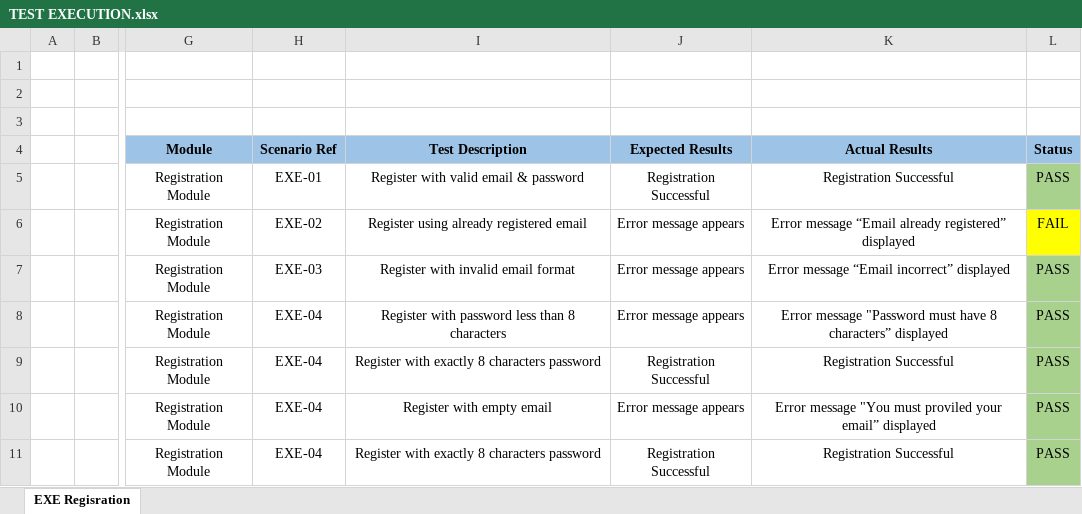
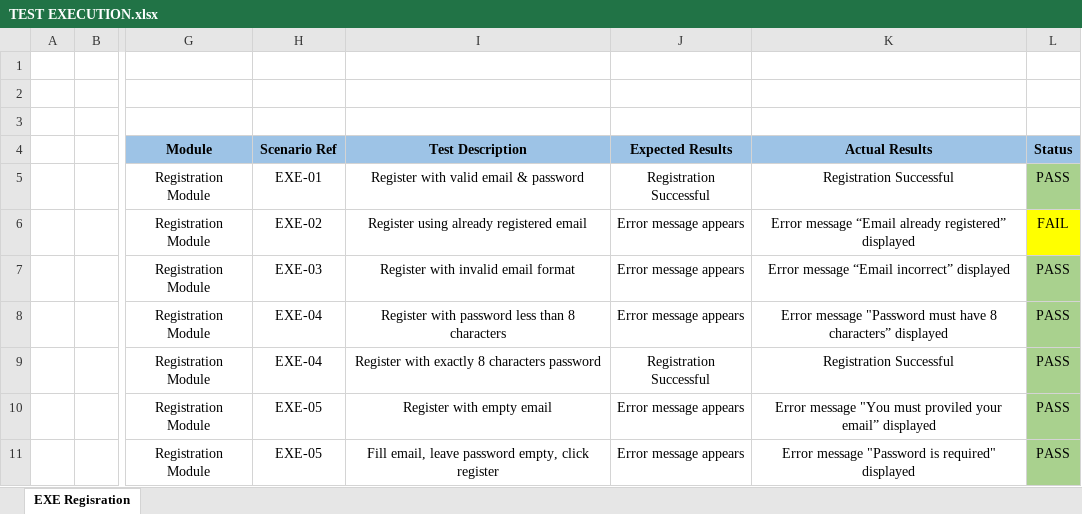
Before and after one commit to SyaifAK/Worpdress-Blog-Manual-Testing, an Excel workbook: documentation/TEST EXECUTION.xlsx, sheet EXE Regisration, drawn as a sheet; only a part is shown, gaps mark what is left out; values as stored, in another font and other column widths than the file's, no borders; the diff names each change by its address in the sheet, - before the commit and + after, or states it on an @@ line.

Commit message:
update TEST EXCETUION regist 5 #2

```diff
--- a/documentation/TEST EXECUTION.xlsx (sheet EXE Regisration)
+++ b/documentation/TEST EXECUTION.xlsx (sheet EXE Regisration)
-H10:H11 (Scenario Ref): EXE-04
+H10:H11 (Scenario Ref): EXE-05
-I11 (Test Description): Register with exactly 8 characters password
+I11 (Test Description): Fill email, leave password empty, click register
-J11 (Expected Results): Registration Successful
+J11 (Expected Results): Error message appears
-K11 (Actual Results): Registration Successful
+K11 (Actual Results): Error message "Password is required" displayed
```
